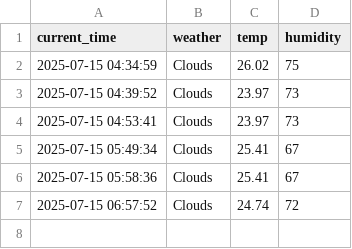
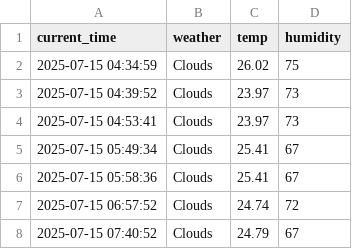
Before and after one commit to changimbap/seoul_weather_5_m, a CSV file: seoul_weather.csv, drawn as a sheet; the diff names each change by its address in the sheet, - before the commit and + after, or states it on an @@ line.

```diff
--- a/seoul_weather.csv
+++ b/seoul_weather.csv
+row 8: 2025-07-15 07:40:52 | Clouds | 24.79 | 67
```
